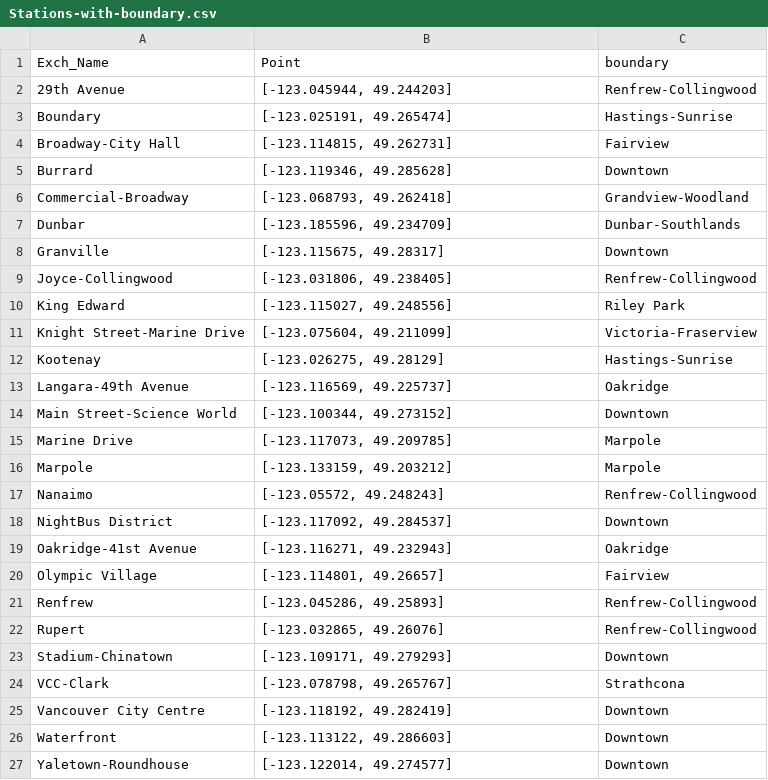
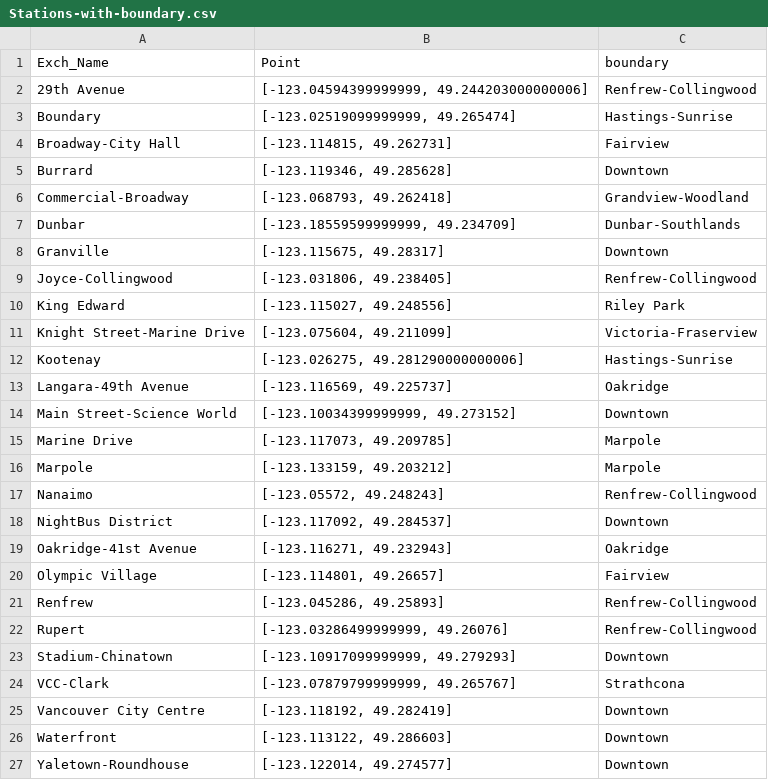
Before and after one commit to phyeony/airbnb-finder, a CSV file: Stations-with-boundary.csv, drawn as a sheet.

Commit message:
Refrain using .apply in points.py when you can. Make exporting logic generic

```diff
--- a/Stations-with-boundary.csv
+++ b/Stations-with-boundary.csv
@@ -1,4 +1,4 @@
 Exch_Name,Point,boundary
-29th Avenue,"[-123.045944, 49.244203]",Renfrew-Collingwood
-Boundary,"[-123.025191, 49.265474]",Hastings-Sunrise
+29th Avenue,"[-123.04594399999999, 49.244203000000006]",Renfrew-Collingwood
+Boundary,"[-123.02519099999999, 49.265474]",Hastings-Sunrise
 Broadway-City Hall,"[-123.114815, 49.262731]",Fairview
@@ -6,3 +6,3 @@ Burrard,"[-123.119346, 49.285628]",Downtown
 Commercial-Broadway,"[-123.068793, 49.262418]",Grandview-Woodland
-Dunbar,"[-123.185596, 49.234709]",Dunbar-Southlands
+Dunbar,"[-123.18559599999999, 49.234709]",Dunbar-Southlands
 Granville,"[-123.115675, 49.28317]",Downtown
@@ -11,5 +11,5 @@ King Edward,"[-123.115027, 49.248556]",Riley Park
 Knight Street-Marine Drive,"[-123.075604, 49.211099]",Victoria-Fraserview
-Kootenay,"[-123.026275, 49.28129]",Hastings-Sunrise
+Kootenay,"[-123.026275, 49.281290000000006]",Hastings-Sunrise
 Langara-49th Avenue,"[-123.116569, 49.225737]",Oakridge
-Main Street-Science World,"[-123.100344, 49.273152]",Downtown
+Main Street-Science World,"[-123.10034399999999, 49.273152]",Downtown
 Marine Drive,"[-123.117073, 49.209785]",Marpole
@@ -21,5 +21,5 @@ Olympic Village,"[-123.114801, 49.26657]",Fairview
 Renfrew,"[-123.045286, 49.25893]",Renfrew-Collingwood
-Rupert,"[-123.032865, 49.26076]",Renfrew-Collingwood
-Stadium-Chinatown,"[-123.109171, 49.279293]",Downtown
-VCC-Clark,"[-123.078798, 49.265767]",Strathcona
+Rupert,"[-123.03286499999999, 49.26076]",Renfrew-Collingwood
+Stadium-Chinatown,"[-123.10917099999999, 49.279293]",Downtown
+VCC-Clark,"[-123.07879799999999, 49.265767]",Strathcona
 Vancouver City Centre,"[-123.118192, 49.282419]",Downtown
```
Also changed, not shown: 4 other files.
